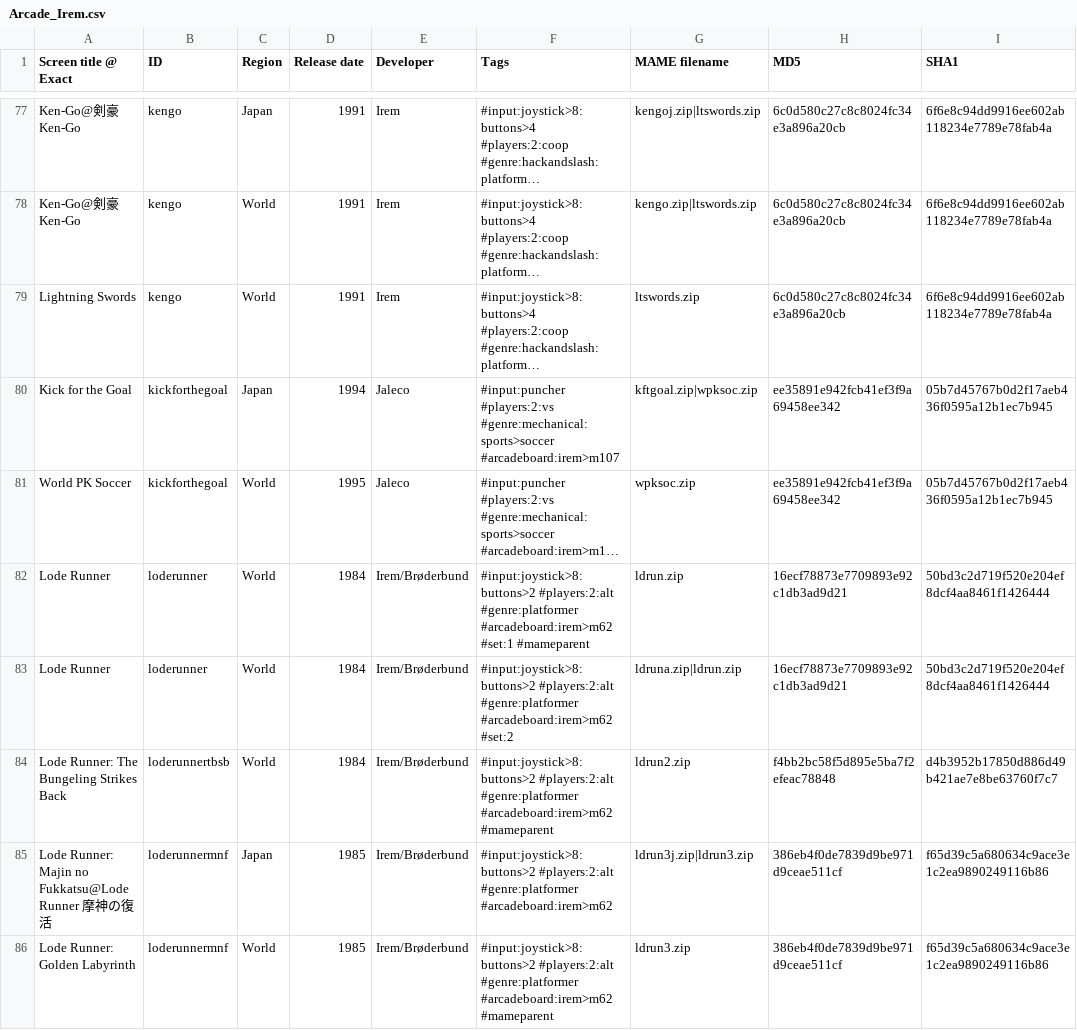
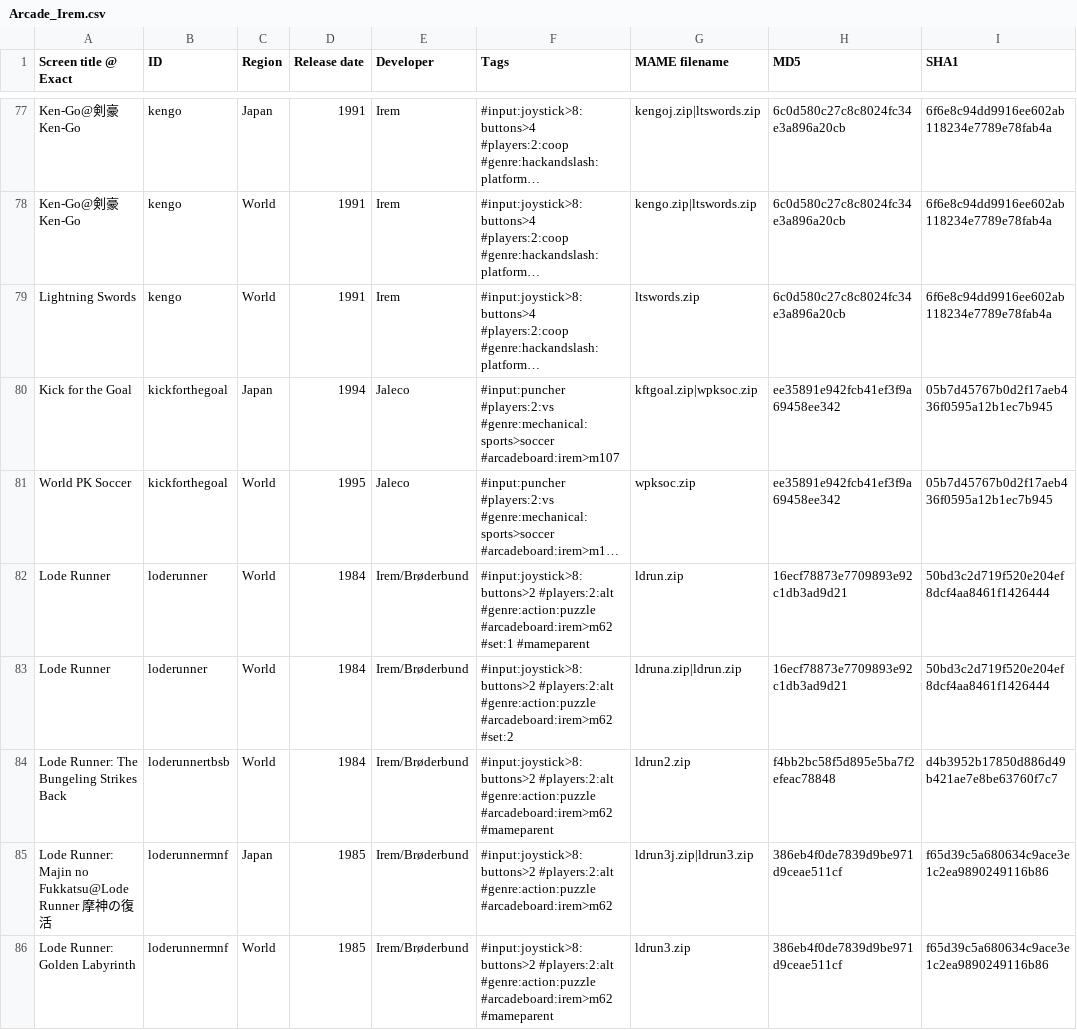
Before and after one commit to PigSaint/GameDataBase, a CSV file: Arcade_Irem.csv, drawn as a sheet; only a part is shown, gaps mark what is left out; long unchanged cells end in …; the diff covers the shown part only; the diff names each change by its address in the sheet, - before the commit and + after, or states it on an @@ line.

Commit message:
Update Arcade_Irem.csv

```diff
--- a/Arcade_Irem.csv
+++ b/Arcade_Irem.csv
-F82 (Tags): #input:joystick>8:buttons>2 #players:2:alt #genre:platformer #arcadeboard:irem>m62 #set:1…
+F82 (Tags): #input:joystick>8:buttons>2 #players:2:alt #genre:action:puzzle #arcadeboard:irem>m62 #set:1…
-F83 (Tags): #input:joystick>8:buttons>2 #players:2:alt #genre:platformer #arcadeboard:irem>m62 #set:2
+F83 (Tags): #input:joystick>8:buttons>2 #players:2:alt #genre:action:puzzle #arcadeboard:irem>m62 #set:2
-F84 (Tags): #input:joystick>8:buttons>2 #players:2:alt #genre:platformer #arcadeboard:irem>m62 #mameparent
+F84 (Tags): #input:joystick>8:buttons>2 #players:2:alt #genre:action:puzzle #arcadeboard:irem>m62 #mameparent
-F85 (Tags): #input:joystick>8:buttons>2 #players:2:alt #genre:platformer #arcadeboard:irem>m62
+F85 (Tags): #input:joystick>8:buttons>2 #players:2:alt #genre:action:puzzle #arcadeboard:irem>m62
-F86 (Tags): #input:joystick>8:buttons>2 #players:2:alt #genre:platformer #arcadeboard:irem>m62 #mameparent
+F86 (Tags): #input:joystick>8:buttons>2 #players:2:alt #genre:action:puzzle #arcadeboard:irem>m62 #mameparent
```
Also changed, not shown: 12 edited cells elsewhere in this file.
